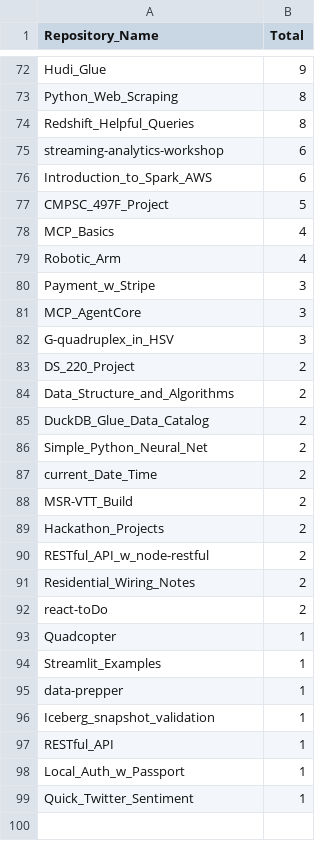
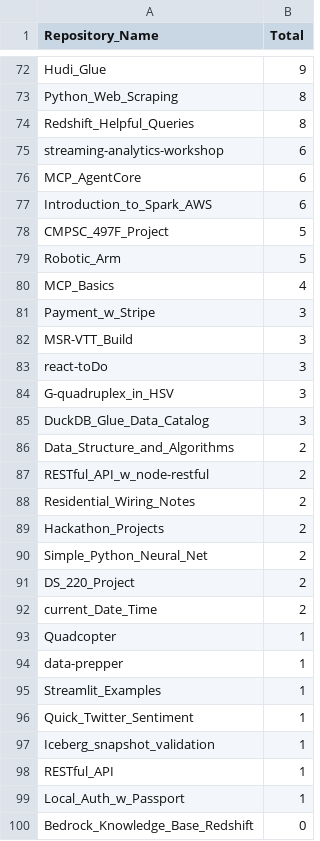
Before and after one commit to ev2900/GitHub_Insigths_History, a CSV file: Metric_Collection/Aggregated_Metric_Data/agg_unique_visits.csv, drawn as a sheet; only a part is shown, gaps mark what is left out; the diff covers the shown part only.

```diff
--- a/Metric_Collection/Aggregated_Metric_Data/agg_unique_visits.csv
+++ b/Metric_Collection/Aggregated_Metric_Data/agg_unique_visits.csv
@@ -75,22 +75,23 @@ Redshift_Helpful_Queries,8
 streaming-analytics-workshop,6
+MCP_AgentCore,6
 Introduction_to_Spark_AWS,6
 CMPSC_497F_Project,5
+Robotic_Arm,5
 MCP_Basics,4
-Robotic_Arm,4
 Payment_w_Stripe,3
-MCP_AgentCore,3
+MSR-VTT_Build,3
+react-toDo,3
 G-quadruplex_in_HSV,3
-DS_220_Project,2
+DuckDB_Glue_Data_Catalog,3
 Data_Structure_and_Algorithms,2
-DuckDB_Glue_Data_Catalog,2
-Simple_Python_Neural_Net,2
-current_Date_Time,2
-MSR-VTT_Build,2
-Hackathon_Projects,2
 RESTful_API_w_node-restful,2
 Residential_Wiring_Notes,2
-react-toDo,2
+Hackathon_Projects,2
+Simple_Python_Neural_Net,2
+DS_220_Project,2
+current_Date_Time,2
 Quadcopter,1
+data-prepper,1
 Streamlit_Examples,1
-data-prepper,1
+Quick_Twitter_Sentiment,1
 Iceberg_snapshot_validation,1
@@ -98,2 +99,2 @@ RESTful_API,1
 Local_Auth_w_Passport,1
-Quick_Twitter_Sentiment,1
+Bedrock_Knowledge_Base_Redshift,0
```
Also changed, not shown: 4 added rows, 4 removed rows and 37 edited cells elsewhere in this file, Metric_Collection/Aggregated_Metric_Data/agg_views.csv, 3 other files.
